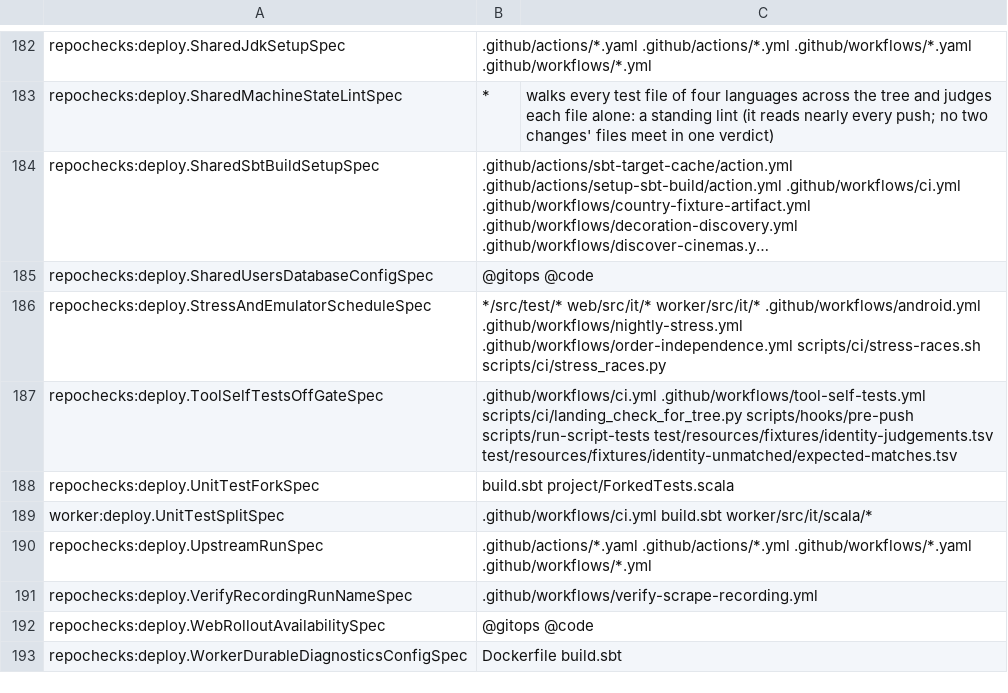
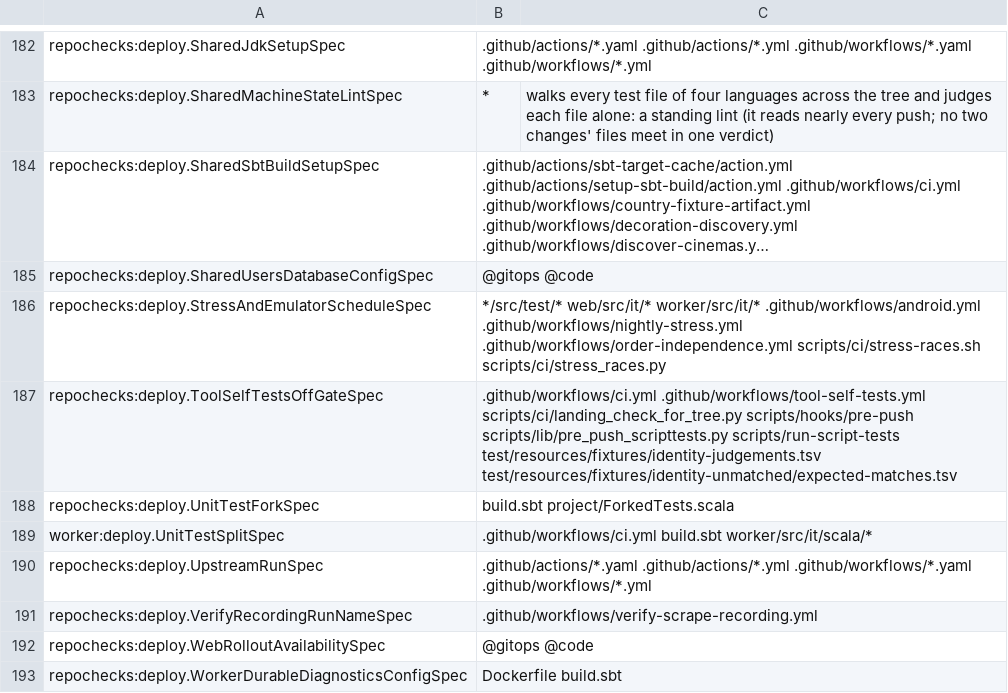
Before and after one commit to pawelkrupinski/movies, a TSV file: scripts/hooks/lint-registry.tsv, drawn as a sheet; only a part is shown, gaps mark what is left out; long unchanged cells end in ….

```diff
--- a/scripts/hooks/lint-registry.tsv
+++ b/scripts/hooks/lint-registry.tsv
@@ -186,3 +186,3 @@ repochecks:deploy.SharedUsersDatabaseConfigSpec	@gitops @code
 repochecks:deploy.StressAndEmulatorScheduleSpec	*/src/test/* web/src/it/* worker/src/it/* .github/workflows/android.yml .github/workflows/nightly-stress.yml .github/workflows/order-independence.yml scripts/ci/stress-races.sh scripts/ci/stress_races.py
-repochecks:deploy.ToolSelfTestsOffGateSpec	.github/workflows/ci.yml .github/workflows/tool-self-tests.yml scripts/ci/landing_check_for_tree.py scripts/hooks/pre-push scripts/run-script-tests test/resources/fixtures/identity-judgements.tsv test/resources/fixtures/identity-unmatched/expected-matches.tsv
+repochecks:deploy.ToolSelfTestsOffGateSpec	.github/workflows/ci.yml .github/workflows/tool-self-tests.yml scripts/ci/landing_check_for_tree.py scripts/hooks/pre-push scripts/lib/pre_push_scripttests.py scripts/run-script-tests test/resources/fixtures/identity-judgements.tsv test/resources/fixtures/identity-unmatched/expected-matches.tsv
 repochecks:deploy.UnitTestForkSpec	build.sbt project/ForkedTests.scala
```
Also changed, not shown: 11 other files.
